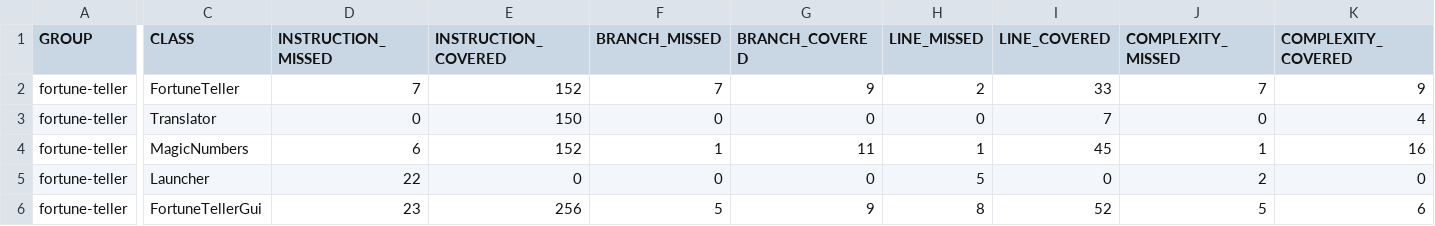
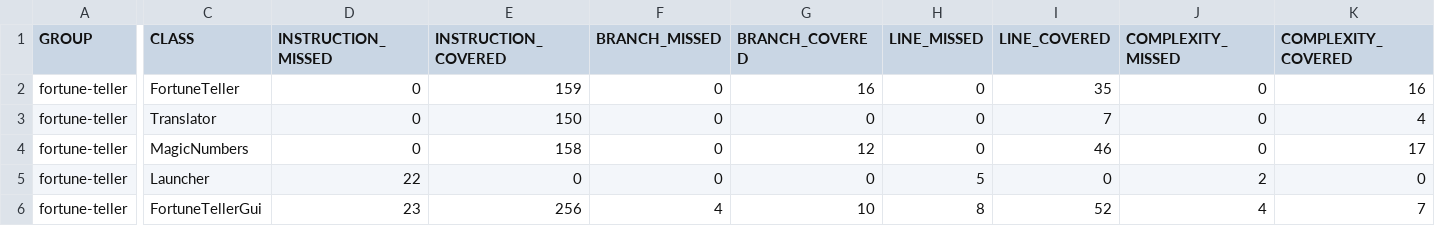
Before and after one commit to jeppan875/Fortune-teller-TEST, a CSV file: target/site/jacoco-it/jacoco.csv, drawn as a sheet; only a part is shown, gaps mark what is left out; the diff names each change by its address in the sheet, - before the commit and + after, or states it on an @@ line.

```diff
--- a/target/site/jacoco-it/jacoco.csv
+++ b/target/site/jacoco-it/jacoco.csv
-D2 (INSTRUCTION_MISSED): 7
+D2 (INSTRUCTION_MISSED): 0
-E2 (INSTRUCTION_COVERED): 152
+E2 (INSTRUCTION_COVERED): 159
-F2 (BRANCH_MISSED): 7
+F2 (BRANCH_MISSED): 0
-G2 (BRANCH_COVERED): 9
+G2 (BRANCH_COVERED): 16
-H2 (LINE_MISSED): 2
+H2 (LINE_MISSED): 0
-I2 (LINE_COVERED): 33
+I2 (LINE_COVERED): 35
-J2 (COMPLEXITY_MISSED): 7
+J2 (COMPLEXITY_MISSED): 0
-K2 (COMPLEXITY_COVERED): 9
+K2 (COMPLEXITY_COVERED): 16
-D4 (INSTRUCTION_MISSED): 6
+D4 (INSTRUCTION_MISSED): 0
-E4 (INSTRUCTION_COVERED): 152
+E4 (INSTRUCTION_COVERED): 158
-F4 (BRANCH_MISSED): 1
+F4 (BRANCH_MISSED): 0
-G4 (BRANCH_COVERED): 11
+G4 (BRANCH_COVERED): 12
-H4 (LINE_MISSED): 1
+H4 (LINE_MISSED): 0
-I4 (LINE_COVERED): 45
+I4 (LINE_COVERED): 46
-J4 (COMPLEXITY_MISSED): 1
+J4 (COMPLEXITY_MISSED): 0
-K4 (COMPLEXITY_COVERED): 16
+K4 (COMPLEXITY_COVERED): 17
-F6 (BRANCH_MISSED): 5
+F6 (BRANCH_MISSED): 4
-G6 (BRANCH_COVERED): 9
+G6 (BRANCH_COVERED): 10
-J6 (COMPLEXITY_MISSED): 5
+J6 (COMPLEXITY_MISSED): 4
-K6 (COMPLEXITY_COVERED): 6
+K6 (COMPLEXITY_COVERED): 7
```
Also changed, not shown: 39 other files.
